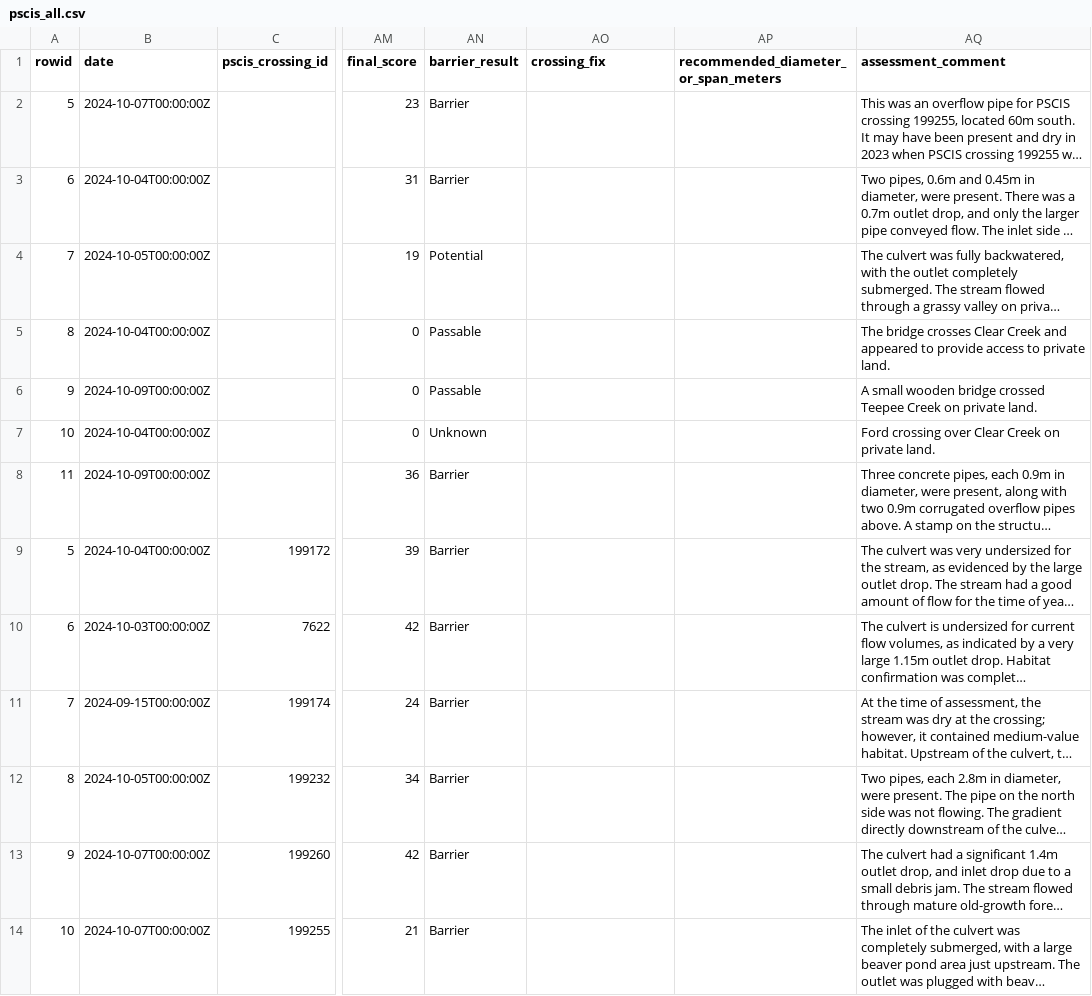
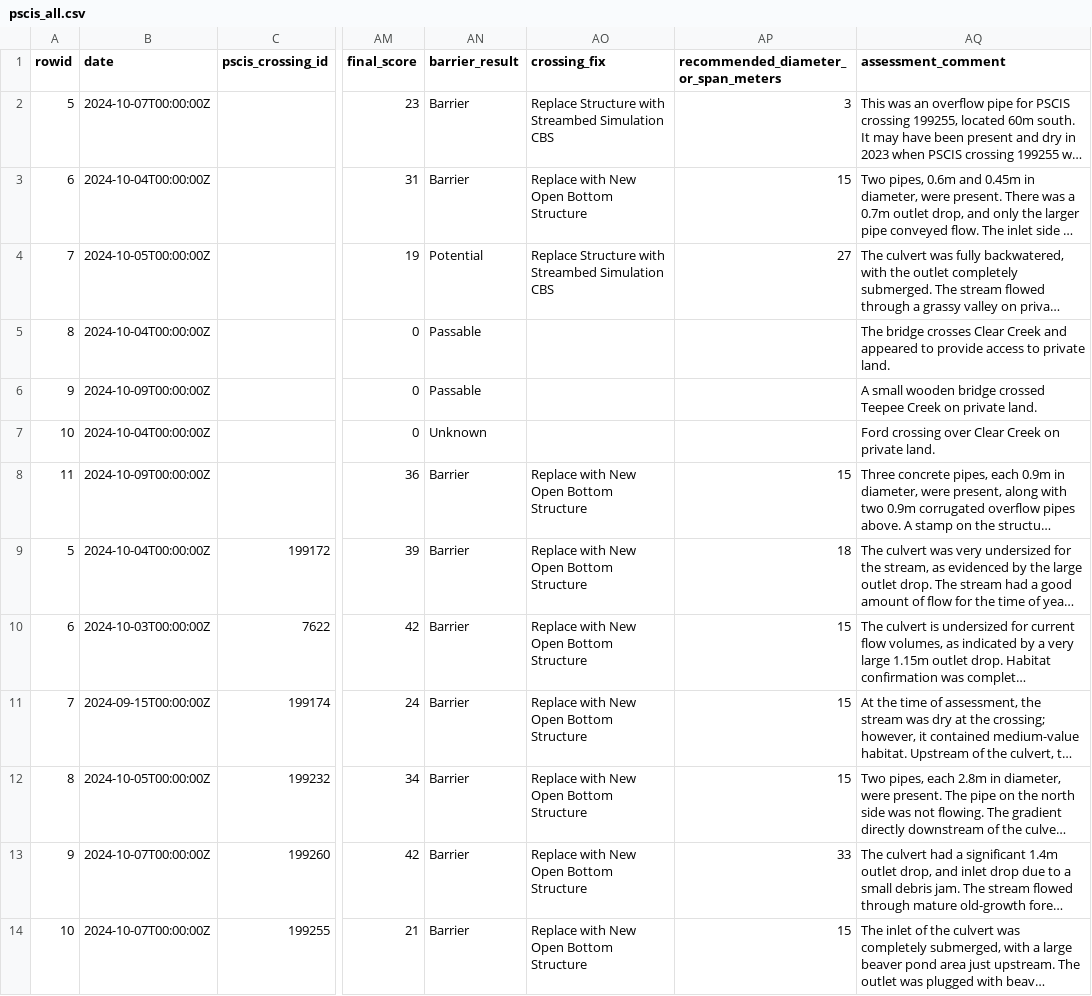
Before and after one commit to lucy-schick/fish_passage_fraser_2023_reporting, a CSV file: data/backup/pscis_all.csv, drawn as a sheet; only a part is shown, gaps mark what is left out; long unchanged cells end in …; the diff covers the shown part only; the diff names each change by its address in the sheet, - before the commit and + after, or states it on an @@ line.

Commit message:
first DRAFT of tables section, still lots to do https://github.com/NewGraphEnvironment/fish_passage_fraser_2023_reporting/issues/122

```diff
--- a/data/backup/pscis_all.csv
+++ b/data/backup/pscis_all.csv
-AO2 (crossing_fix): (empty)
+AO2 (crossing_fix): Replace Structure with Streambed Simulation CBS
-AP2: (empty)
+AP2: 3
-AO3 (crossing_fix): (empty)
+AO3 (crossing_fix): Replace with New Open Bottom Structure
-AP3: (empty)
+AP3: 15
-AO4 (crossing_fix): (empty)
+AO4 (crossing_fix): Replace Structure with Streambed Simulation CBS
-AP4: (empty)
+AP4: 27
-AO8:AO14 (crossing_fix): (empty)
+AO8:AO14 (crossing_fix): Replace with New Open Bottom Structure
-AP8: (empty)
+AP8: 15
-AP9: (empty)
+AP9: 18
-AP10:AP12: (empty)
+AP10:AP12: 15
-AP13: (empty)
+AP13: 33
-AP14: (empty)
+AP14: 15
```
Also changed, not shown: 22 edited cells elsewhere in this file, 6 other files.
